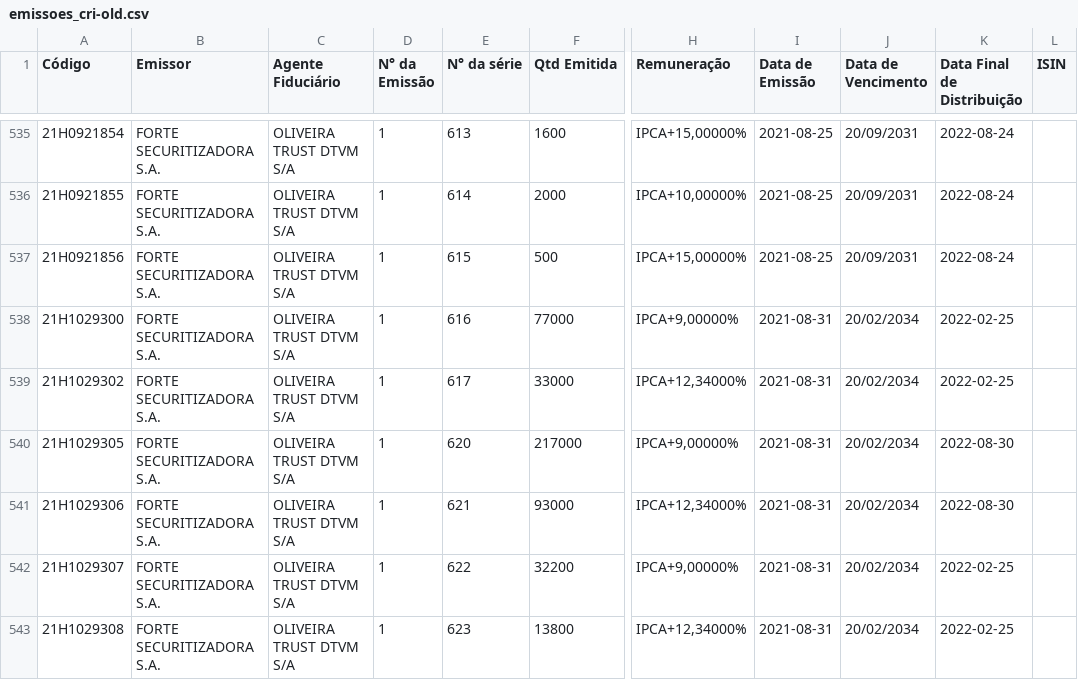
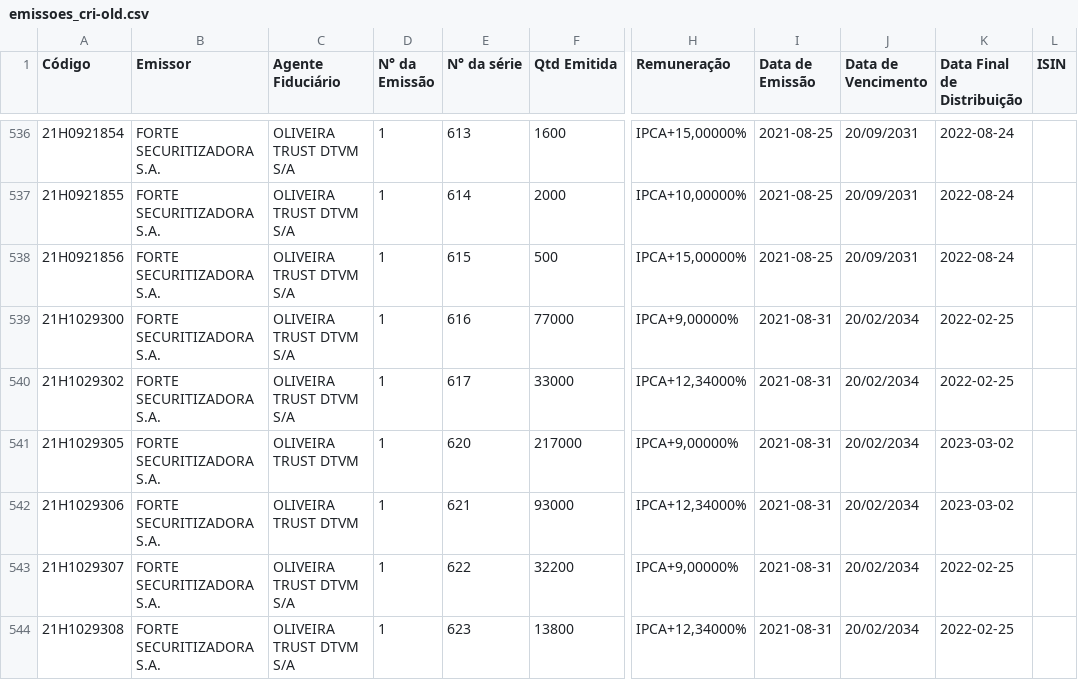
Before and after one commit to moderfla/scraper_cri_cetip, a CSV file: emissoes_cri-old.csv, drawn as a sheet; only a part is shown, gaps mark what is left out; addresses are those after the commit; the diff covers the shown part only; the diff names each change by its address in the sheet, - before the commit and + after, or states it on an @@ line.

```diff
--- a/emissoes_cri-old.csv
+++ b/emissoes_cri-old.csv
-C541:C542 (Agente Fiduciário): OLIVEIRA TRUST DTVM S/A
+C541:C542 (Agente Fiduciário): OLIVEIRA TRUST DTVM
-K541:K542 (Data Final de Distribuição): 2022-08-30
+K541:K542 (Data Final de Distribuição): 2023-03-02
```
Also changed, not shown: 6 added rows elsewhere in this file, 1 other file.
